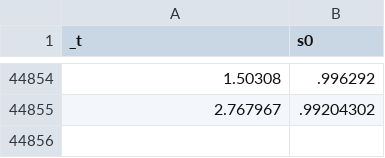
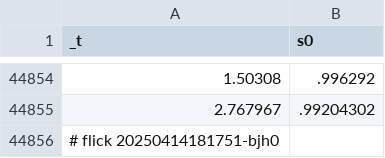
Before and after one commit to abikesa/peer-review, a CSV file: kitabo/ensi/testbin/test3/assets/csv/mort_s0_overall.csv, drawn as a sheet; only a part is shown, gaps mark what is left out.

Commit message:
kitabo/ensi/testbin/test3/assets/csv/mort_s0_overall.csv

```diff
--- a/kitabo/ensi/testbin/test3/assets/csv/mort_s0_overall.csv
+++ b/kitabo/ensi/testbin/test3/assets/csv/mort_s0_overall.csv
@@ -44855 +44855,2 @@ _t,s0
 2.767967,.99204302
+# flick 20250414181751-bjh0
```
